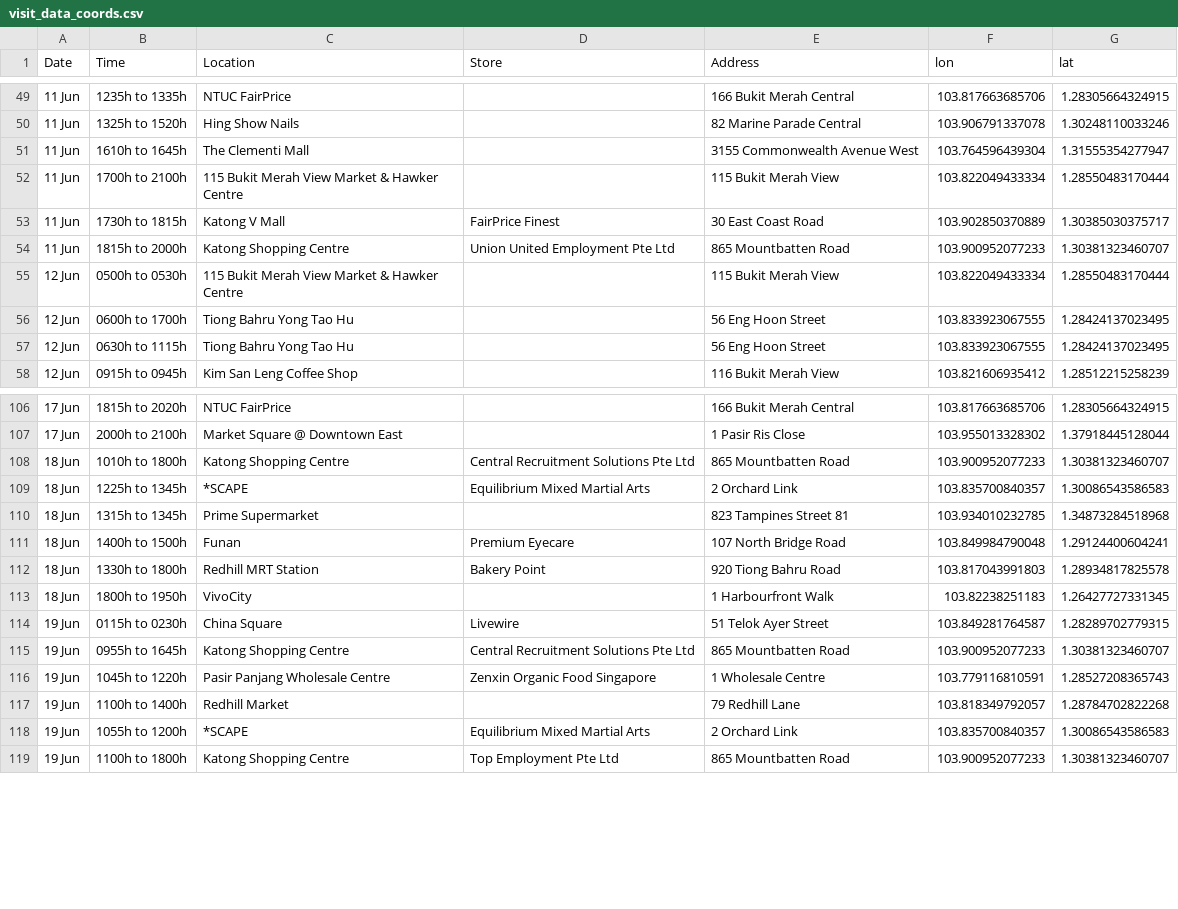
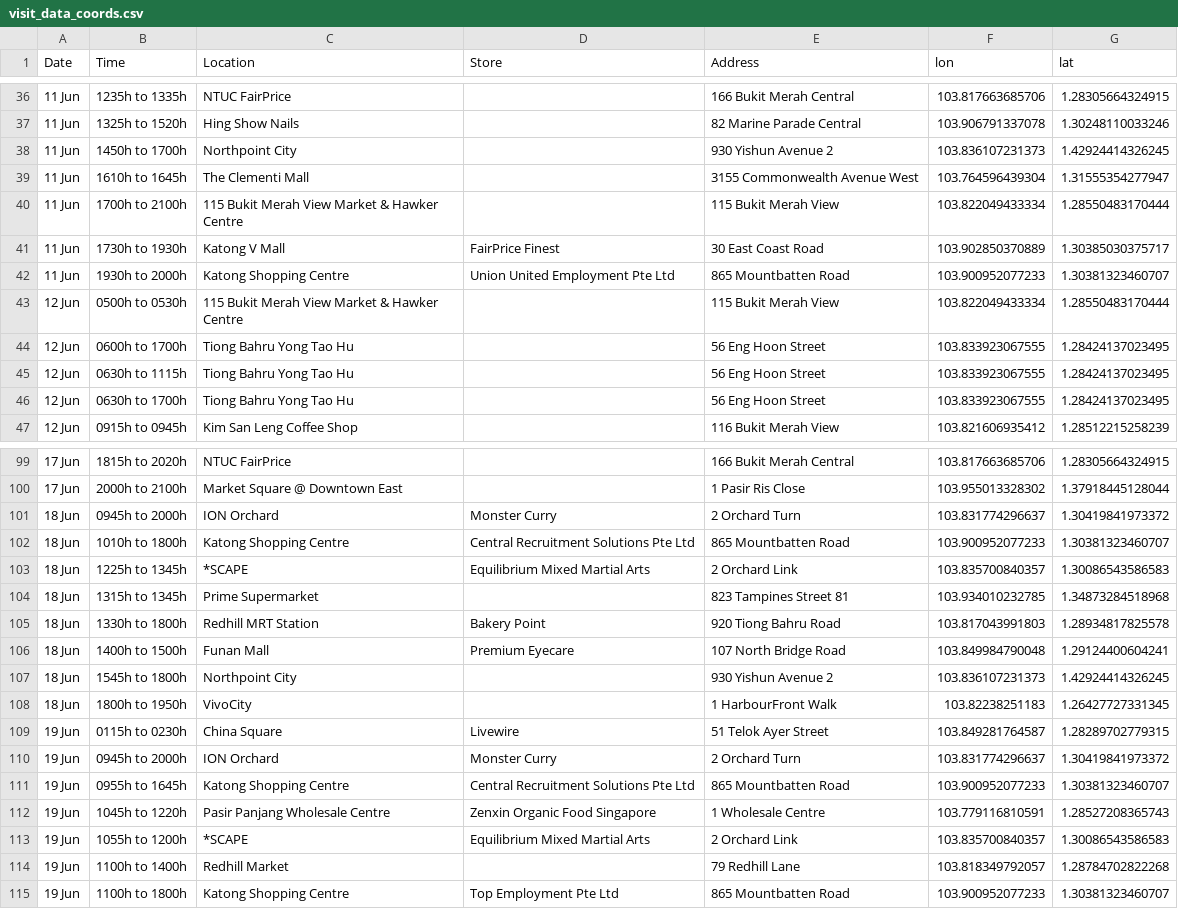
Before and after one commit to nicolenwd/wheregotcovid, a CSV file: data/visit_data_coords.csv, drawn as a sheet; only a part is shown, gaps mark what is left out; the diff covers the shown part only.

```diff
--- a/data/visit_data_coords.csv
+++ b/data/visit_data_coords.csv
@@ -50,6 +37,7 @@ Date,Time,Location,Store,Address,lon,lat
 11 Jun,1325h to 1520h,Hing Show Nails,,82 Marine Parade Central,103.906791337078,1.30248110033246
+11 Jun,1450h to 1700h,Northpoint City,,930 Yishun Avenue 2,103.836107231373,1.42924414326245
 11 Jun,1610h to 1645h,The Clementi Mall,,3155 Commonwealth Avenue West,103.764596439304,1.31555354277947
 11 Jun,1700h to 2100h,115 Bukit Merah View Market & Hawker Centre,,115 Bukit Merah View,103.822049433334,1.28550483170444
-11 Jun,1730h to 1815h,Katong V Mall,FairPrice Finest,30 East Coast Road,103.902850370889,1.30385030375717
-11 Jun,1815h to 2000h,Katong Shopping Centre,Union United Employment Pte Ltd,865 Mountbatten Road,103.900952077233,1.30381323460707
+11 Jun,1730h to 1930h,Katong V Mall,FairPrice Finest,30 East Coast Road,103.902850370889,1.30385030375717
+11 Jun,1930h to 2000h,Katong Shopping Centre,Union United Employment Pte Ltd,865 Mountbatten Road,103.900952077233,1.30381323460707
 12 Jun,0500h to 0530h,115 Bukit Merah View Market & Hawker Centre,,115 Bukit Merah View,103.822049433334,1.28550483170444
@@ -57,2 +45,3 @@ Date,Time,Location,Store,Address,lon,lat
 12 Jun,0630h to 1115h,Tiong Bahru Yong Tao Hu,,56 Eng Hoon Street,103.833923067555,1.28424137023495
+12 Jun,0630h to 1700h,Tiong Bahru Yong Tao Hu,,56 Eng Hoon Street,103.833923067555,1.28424137023495
 12 Jun,0915h to 0945h,Kim San Leng Coffee Shop,,116 Bukit Merah View,103.821606935412,1.28512215258239
@@ -107,2 +100,3 @@ Date,Time,Location,Store,Address,lon,lat
 17 Jun,2000h to 2100h,Market Square @ Downtown East,,1 Pasir Ris Close,103.955013328302,1.37918445128044
+18 Jun,0945h to 2000h,ION Orchard,Monster Curry,2 Orchard Turn,103.831774296637,1.30419841973372
 18 Jun,1010h to 1800h,Katong Shopping Centre,Central Recruitment Solutions Pte Ltd,865 Mountbatten Road,103.900952077233,1.30381323460707
@@ -110,10 +104,12 @@ Date,Time,Location,Store,Address,lon,lat
 18 Jun,1315h to 1345h,Prime Supermarket,,823 Tampines Street 81,103.934010232785,1.34873284518968
-18 Jun,1400h to 1500h,Funan,Premium Eyecare,107 North Bridge Road,103.849984790048,1.29124400604241
 18 Jun,1330h to 1800h,Redhill MRT Station,Bakery Point,920 Tiong Bahru Road,103.817043991803,1.28934817825578
-18 Jun,1800h to 1950h,VivoCity,,1 Harbourfront Walk,103.82238251183,1.26427727331345
+18 Jun,1400h to 1500h,Funan Mall,Premium Eyecare,107 North Bridge Road,103.849984790048,1.29124400604241
+18 Jun,1545h to 1800h,Northpoint City,,930 Yishun Avenue 2,103.836107231373,1.42924414326245
+18 Jun,1800h to 1950h,VivoCity,,1 HarbourFront Walk,103.82238251183,1.26427727331345
 19 Jun,0115h to 0230h,China Square,Livewire,51 Telok Ayer Street,103.849281764587,1.28289702779315
+19 Jun,0945h to 2000h,ION Orchard,Monster Curry,2 Orchard Turn,103.831774296637,1.30419841973372
 19 Jun,0955h to 1645h,Katong Shopping Centre,Central Recruitment Solutions Pte Ltd,865 Mountbatten Road,103.900952077233,1.30381323460707
 19 Jun,1045h to 1220h,Pasir Panjang Wholesale Centre,Zenxin Organic Food Singapore,1 Wholesale Centre,103.779116810591,1.28527208365743
+19 Jun,1055h to 1200h,*SCAPE,Equilibrium Mixed Martial Arts,2 Orchard Link,103.835700840357,1.30086543586583
 19 Jun,1100h to 1400h,Redhill Market,,79 Redhill Lane,103.818349792057,1.28784702822268
-19 Jun,1055h to 1200h,*SCAPE,Equilibrium Mixed Martial Arts,2 Orchard Link,103.835700840357,1.30086543586583
 19 Jun,1100h to 1800h,Katong Shopping Centre,Top Employment Pte Ltd,865 Mountbatten Road,103.900952077233,1.30381323460707
```
Also changed, not shown: 8 added rows, 15 removed rows, 2 moved rows and 4 edited cells elsewhere in this file, data/visit_data_clean.csv, data/visit_data_raw.csv, 4 other files.
